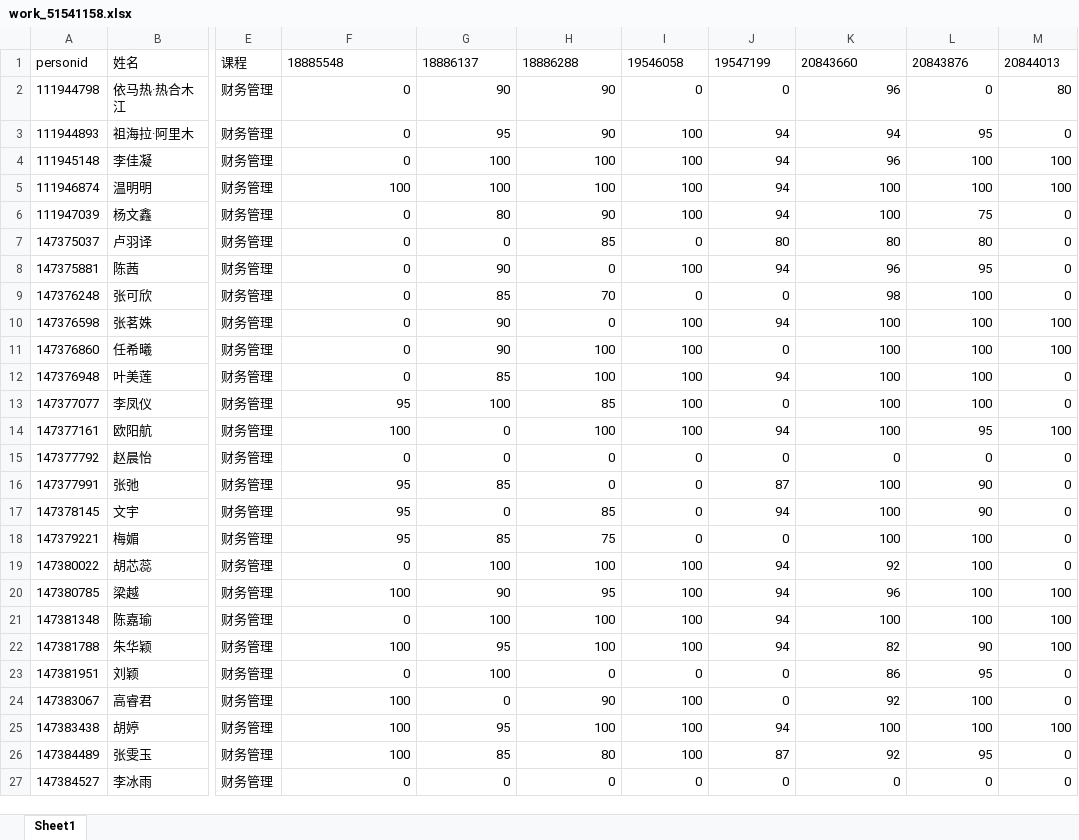
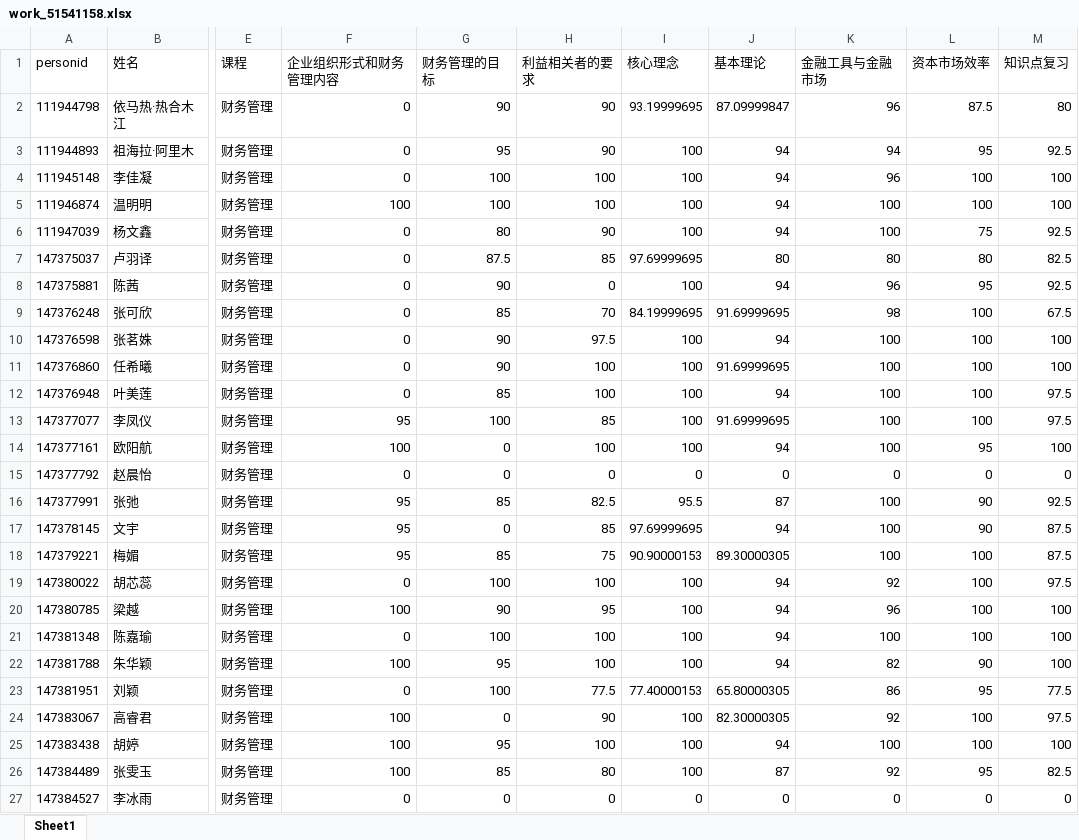
Before and after one commit to HoraceHuang-ui/A14_Chaoxing_Docs, an Excel workbook: work_exam_score_retrieve/works/work_51541158.xlsx, sheet Sheet1, drawn as a sheet; only a part is shown, gaps mark what is left out; values as stored, in another font and other column widths than the file's, no borders; the diff covers the shown part only; the diff names each change by its address in the sheet, - before the commit and + after, or states it on an @@ line.

```diff
--- a/work_exam_score_retrieve/works/work_51541158.xlsx (sheet Sheet1)
+++ b/work_exam_score_retrieve/works/work_51541158.xlsx (sheet Sheet1)
-F1: 18885548
+F1: 企业组织形式和财务管理内容
-G1: 18886137
+G1: 财务管理的目标
-H1: 18886288
+H1: 利益相关者的要求
-I1: 19546058
+I1: 核心理念
-J1: 19547199
+J1: 基本理论
-K1: 20843660
+K1: 金融工具与金融市场
-L1: 20843876
+L1: 资本市场效率
-M1: 20844013
+M1: 知识点复习
-I2 (核心理念): 0
+I2 (核心理念): 93.19999695
-J2 (基本理论): 0
+J2 (基本理论): 87.09999847
-L2 (资本市场效率): 0
+L2 (资本市场效率): 87.5
-M3 (知识点复习): 0
+M3 (知识点复习): 92.5
-M6 (知识点复习): 0
+M6 (知识点复习): 92.5
-G7 (财务管理的目标): 0
+G7 (财务管理的目标): 87.5
-I7 (核心理念): 0
+I7 (核心理念): 97.69999695
-M7 (知识点复习): 0
+M7 (知识点复习): 82.5
-M8 (知识点复习): 0
+M8 (知识点复习): 92.5
-I9 (核心理念): 0
+I9 (核心理念): 84.19999695
-J9 (基本理论): 0
+J9 (基本理论): 91.69999695
-M9 (知识点复习): 0
+M9 (知识点复习): 67.5
-H10 (利益相关者的要求): 0
+H10 (利益相关者的要求): 97.5
-J11 (基本理论): 0
+J11 (基本理论): 91.69999695
-M12:M13 (知识点复习): 0
+M12:M13 (知识点复习): 97.5
-J13 (基本理论): 0
+J13 (基本理论): 91.69999695
-H16 (利益相关者的要求): 0
+H16 (利益相关者的要求): 82.5
-I16 (核心理念): 0
+I16 (核心理念): 95.5
-M16 (知识点复习): 0
+M16 (知识点复习): 92.5
-I17 (核心理念): 0
+I17 (核心理念): 97.69999695
-M17:M18 (知识点复习): 0
+M17:M18 (知识点复习): 87.5
-I18 (核心理念): 0
+I18 (核心理念): 90.90000153
-J18 (基本理论): 0
+J18 (基本理论): 89.30000305
-M19 (知识点复习): 0
+M19 (知识点复习): 97.5
-H23 (利益相关者的要求): 0
+H23 (利益相关者的要求): 77.5
-I23 (核心理念): 0
+I23 (核心理念): 77.40000153
-J23 (基本理论): 0
+J23 (基本理论): 65.80000305
-M23 (知识点复习): 0
+M23 (知识点复习): 77.5
-J24 (基本理论): 0
+J24 (基本理论): 82.30000305
-M24 (知识点复习): 0
+M24 (知识点复习): 97.5
-M26 (知识点复习): 0
+M26 (知识点复习): 82.5
```
Also changed, not shown: 79 edited cells elsewhere in this sheet, work_exam_score_retrieve/exams/exam_55799904.xlsx, work_exam_score_retrieve/works/work_50522391.xlsx, 19 other files.
